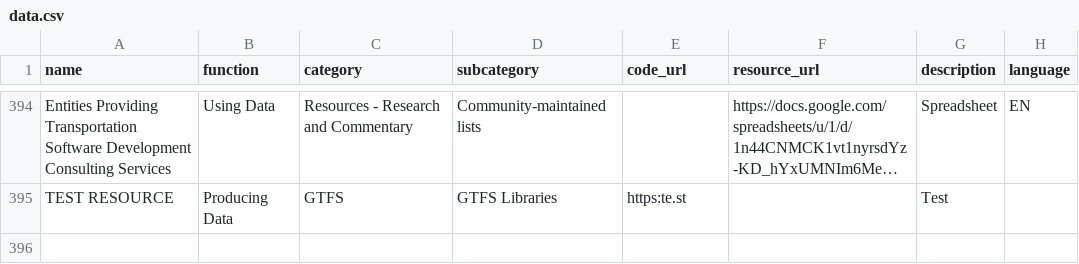
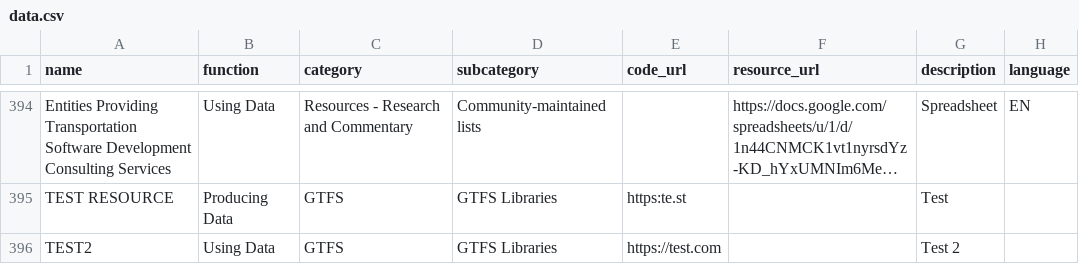
Before and after one commit to MobilityData/awesome-transit, a CSV file: data.csv, drawn as a sheet; only a part is shown, gaps mark what is left out; long unchanged cells end in …; the diff names each change by its address in the sheet, - before the commit and + after, or states it on an @@ line.

```diff
--- a/data.csv
+++ b/data.csv
+row 396: TEST2 | Using Data | GTFS | GTFS Libraries | https://test.com |  | Test 2
```
